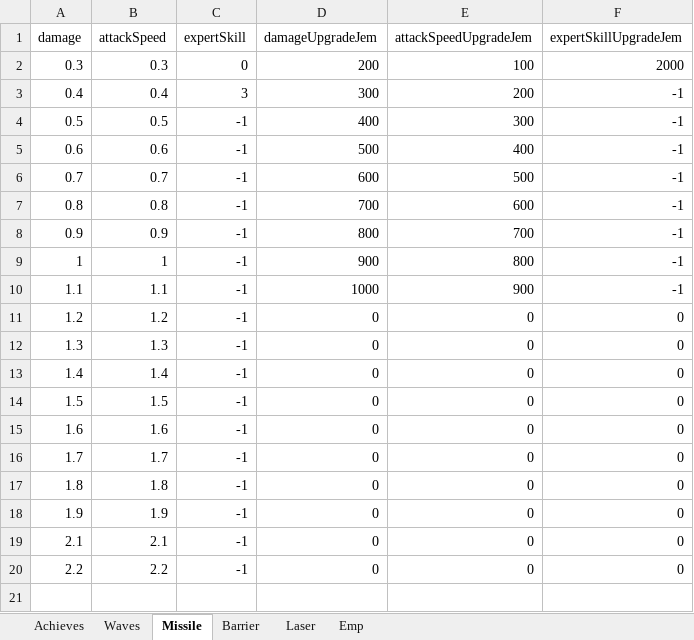
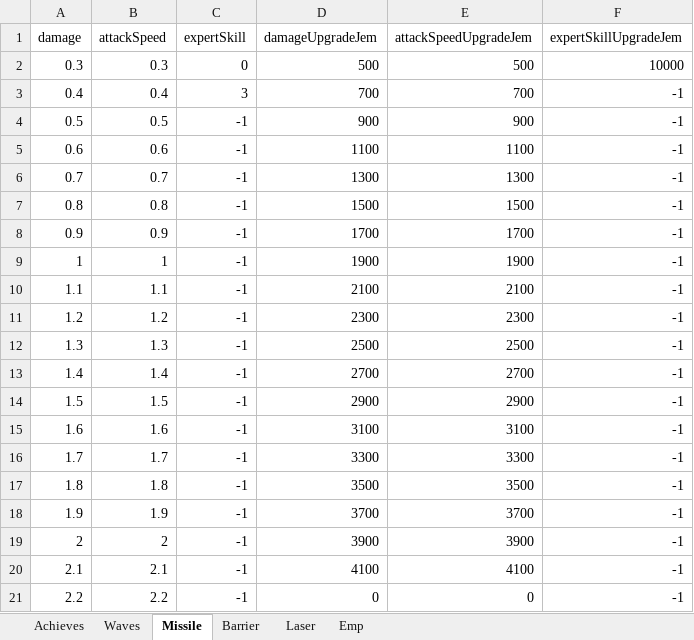
Before and after one commit to leejy811/cosmos, an Excel workbook: Assets/8. Execl/DataBase.xlsx, sheet Missile, drawn as a sheet; values as stored, in another font and other column widths than the file's, no borders; addresses are those after the commit; the diff names each change by its address in the sheet, - before the commit and + after, or states it on an @@ line.

```diff
--- a/Assets/8. Execl/DataBase.xlsx (sheet Missile)
+++ b/Assets/8. Execl/DataBase.xlsx (sheet Missile)
-D2 (damageUpgradeJem): 200
+D2 (damageUpgradeJem): 500
-E2 (attackSpeedUpgradeJem): 100
+E2 (attackSpeedUpgradeJem): 500
-F2 (expertSkillUpgradeJem): 2000
+F2 (expertSkillUpgradeJem): 10000
-D3 (damageUpgradeJem): 300
+D3 (damageUpgradeJem): 700
-E3 (attackSpeedUpgradeJem): 200
+E3 (attackSpeedUpgradeJem): 700
-D4 (damageUpgradeJem): 400
+D4 (damageUpgradeJem): 900
-E4 (attackSpeedUpgradeJem): 300
+E4 (attackSpeedUpgradeJem): 900
-D5 (damageUpgradeJem): 500
+D5 (damageUpgradeJem): 1100
-E5 (attackSpeedUpgradeJem): 400
+E5 (attackSpeedUpgradeJem): 1100
-D6 (damageUpgradeJem): 600
+D6 (damageUpgradeJem): 1300
-E6 (attackSpeedUpgradeJem): 500
+E6 (attackSpeedUpgradeJem): 1300
-D7 (damageUpgradeJem): 700
+D7 (damageUpgradeJem): 1500
-E7 (attackSpeedUpgradeJem): 600
+E7 (attackSpeedUpgradeJem): 1500
-D8 (damageUpgradeJem): 800
+D8 (damageUpgradeJem): 1700
-E8 (attackSpeedUpgradeJem): 700
+E8 (attackSpeedUpgradeJem): 1700
-D9 (damageUpgradeJem): 900
+D9 (damageUpgradeJem): 1900
-E9 (attackSpeedUpgradeJem): 800
+E9 (attackSpeedUpgradeJem): 1900
-D10 (damageUpgradeJem): 1000
+D10 (damageUpgradeJem): 2100
-E10 (attackSpeedUpgradeJem): 900
+E10 (attackSpeedUpgradeJem): 2100
-D11 (damageUpgradeJem): 0
+D11 (damageUpgradeJem): 2300
-E11 (attackSpeedUpgradeJem): 0
+E11 (attackSpeedUpgradeJem): 2300
-F11:F18 (expertSkillUpgradeJem): 0
+F11:F18 (expertSkillUpgradeJem): -1
-D12 (damageUpgradeJem): 0
+D12 (damageUpgradeJem): 2500
-E12 (attackSpeedUpgradeJem): 0
+E12 (attackSpeedUpgradeJem): 2500
-D13 (damageUpgradeJem): 0
+D13 (damageUpgradeJem): 2700
-E13 (attackSpeedUpgradeJem): 0
+E13 (attackSpeedUpgradeJem): 2700
-D14 (damageUpgradeJem): 0
+D14 (damageUpgradeJem): 2900
-E14 (attackSpeedUpgradeJem): 0
+E14 (attackSpeedUpgradeJem): 2900
-D15 (damageUpgradeJem): 0
+D15 (damageUpgradeJem): 3100
-E15 (attackSpeedUpgradeJem): 0
+E15 (attackSpeedUpgradeJem): 3100
-D16 (damageUpgradeJem): 0
+D16 (damageUpgradeJem): 3300
-E16 (attackSpeedUpgradeJem): 0
+E16 (attackSpeedUpgradeJem): 3300
-D17 (damageUpgradeJem): 0
+D17 (damageUpgradeJem): 3500
-E17 (attackSpeedUpgradeJem): 0
+E17 (attackSpeedUpgradeJem): 3500
-D18 (damageUpgradeJem): 0
+D18 (damageUpgradeJem): 3700
-E18 (attackSpeedUpgradeJem): 0
+E18 (attackSpeedUpgradeJem): 3700
+row 19: 2 | 2 | -1 | 3900 | 3900 | -1
-D20 (damageUpgradeJem): 0
+D20 (damageUpgradeJem): 4100
-E20 (attackSpeedUpgradeJem): 0
+E20 (attackSpeedUpgradeJem): 4100
-F20:F21 (expertSkillUpgradeJem): 0
+F20:F21 (expertSkillUpgradeJem): -1
```
Also changed, not shown: sheet Barrier, sheet Emp, sheet Waves, sheet Laser, formulas that keep their value, 1 other file.
